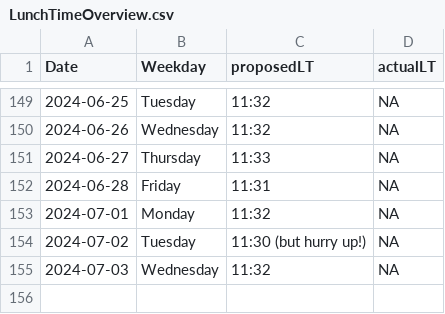
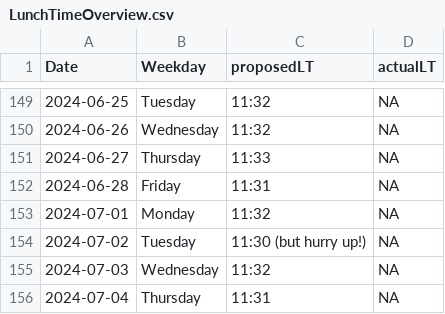
Before and after one commit to LeaSeep/LunchTime, a CSV file: shinyApp/www/LunchTimeOverview.csv, drawn as a sheet; only a part is shown, gaps mark what is left out; the diff names each change by its address in the sheet, - before the commit and + after, or states it on an @@ line.

Commit message:
Update the times to eat

```diff
--- a/shinyApp/www/LunchTimeOverview.csv
+++ b/shinyApp/www/LunchTimeOverview.csv
+row 156: 2024-07-04 | Thursday | 11:31 | NA
```
